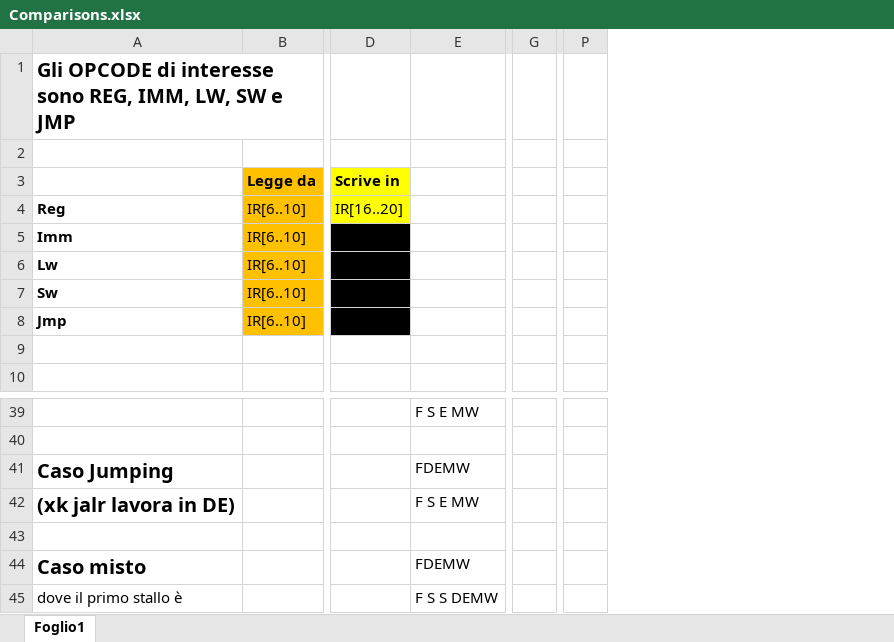
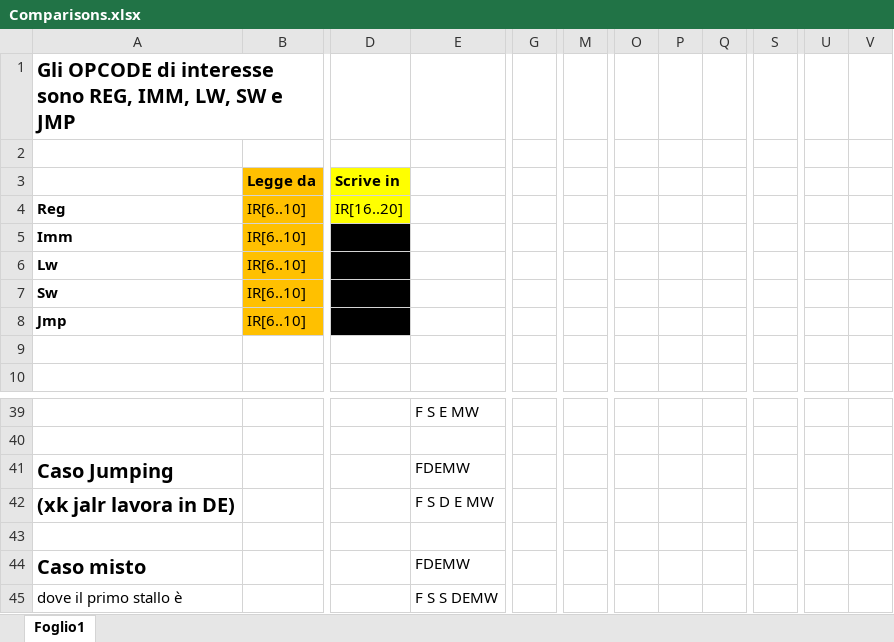
Before and after one commit to sandrosalvato94/MyDLX, an Excel workbook: Forwarding_ControlUnit/Comparisons.xlsx, sheet Foglio1, drawn as a sheet; only a part is shown, gaps mark what is left out; values as stored, in another font and other column widths than the file's, no borders; removed rows and columns are numbered as before the commit, all else as after; the diff covers the shown part only; the diff names each change by its address in the sheet, - before the commit and + after, or states it on an @@ line.

```diff
--- a/Forwarding_ControlUnit/Comparisons.xlsx (sheet Foglio1)
+++ b/Forwarding_ControlUnit/Comparisons.xlsx (sheet Foglio1)
-column G, empty
+column G, empty
+column M, empty
+column O, empty
+column P, empty
+column Q, empty
+column S, empty
-column P, empty
+column U, empty
+column V, empty
-E42: F S E MW
+E42: F S D E MW
```
Also changed, not shown: 41 added rows elsewhere in this sheet, 23 other files.
